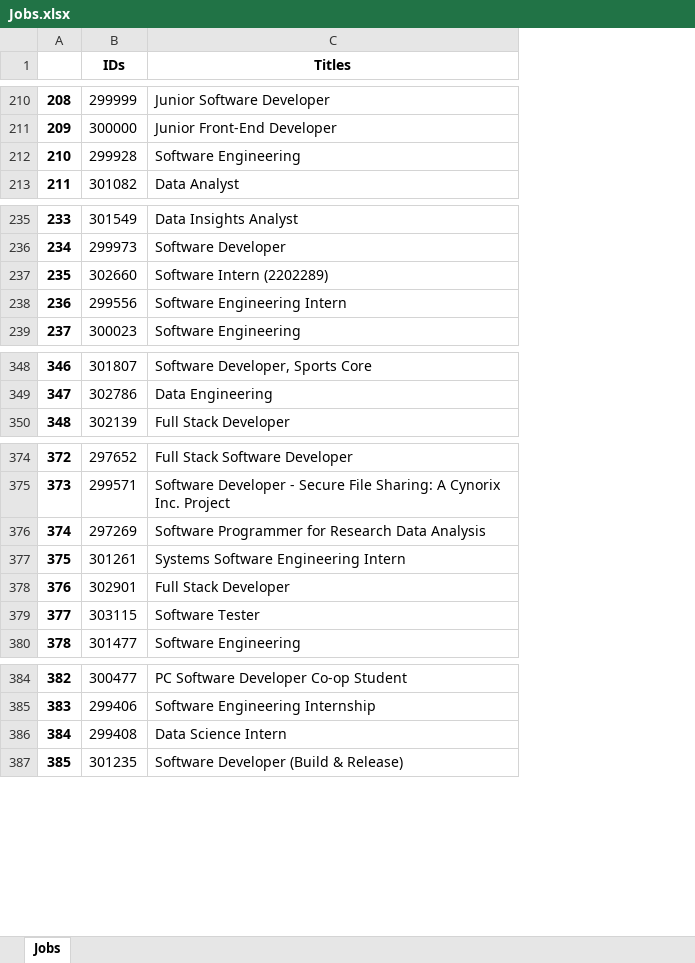
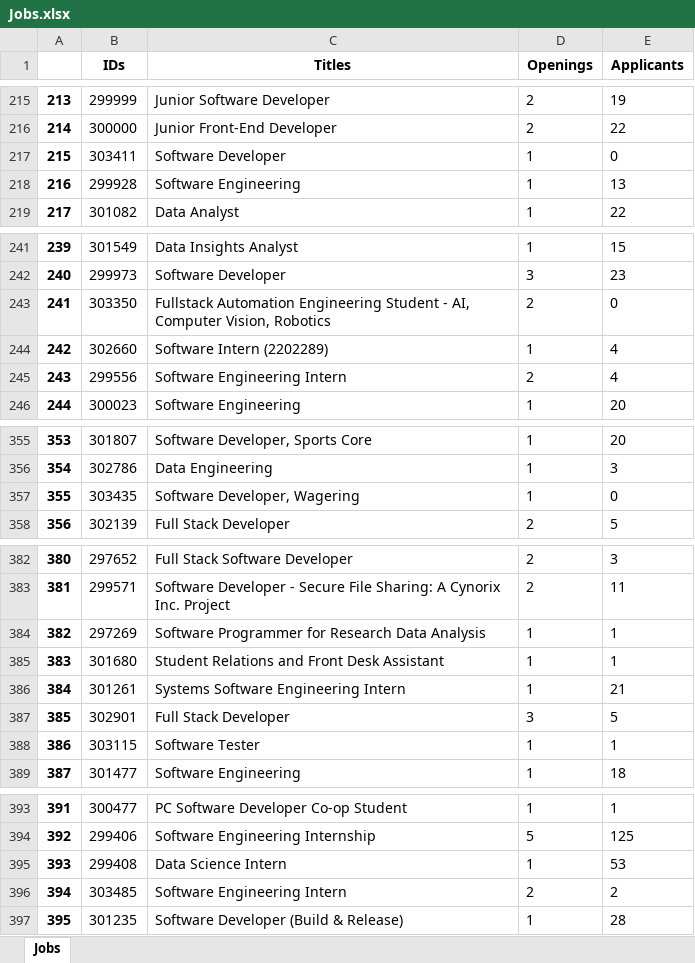
Before and after one commit to JP-902130/WaterlooWorks-Simplified, an Excel workbook: Jobs.xlsx, sheet Jobs, drawn as a sheet; only a part is shown, gaps mark what is left out; values as stored, in another font and other column widths than the file's, no borders; the diff covers the shown part only; the diff names each change by its address in the sheet, - before the commit and + after, or states it on an @@ line.

```diff
--- a/Jobs.xlsx (sheet Jobs)
+++ b/Jobs.xlsx (sheet Jobs)
+column D (Openings), rows 215-216: 2 | 2; rows 218-219: 1 | 1; rows 241-242: 1 | 3; rows 244-246: 1 | 2 | 1; rows 355-356: 1 | 1; row 358: 2; rows 382-384: 2 | 2 | 1; rows 386-389: 1 | 3 | 1 | 1; rows 393-395: 1 | 5 | 1; row 397: 1
+column E (Applicants), rows 215-216: 19 | 22; rows 218-219: 13 | 22; rows 241-242: 15 | 23; rows 244-246: 4 | 4 | 20; rows 355-356: 20 | 3; row 358: 5; rows 382-384: 3 | 11 | 1; rows 386-389: 21 | 5 | 1 | 18; rows 393-395: 1 | 125 | 53; row 397: 28
@@ column A renumbered from row 19 down @@
+row 217: 215 | 303411 | Software Developer | 1 | 0
+row 243: 241 | 303350 | Fullstack Automation Engineering Student - AI, Computer Vision, Robotics | 2 | 0
+row 357: 355 | 303435 | Software Developer, Wagering | 1 | 0
+row 385: 383 | 301680 | Student Relations and Front Desk Assistant | 1 | 1
+row 396: 394 | 303485 | Software Engineering Intern | 2 | 2
```
Also changed, not shown: 5 added rows and 7 moved rows elsewhere in this sheet, 1 other file.
